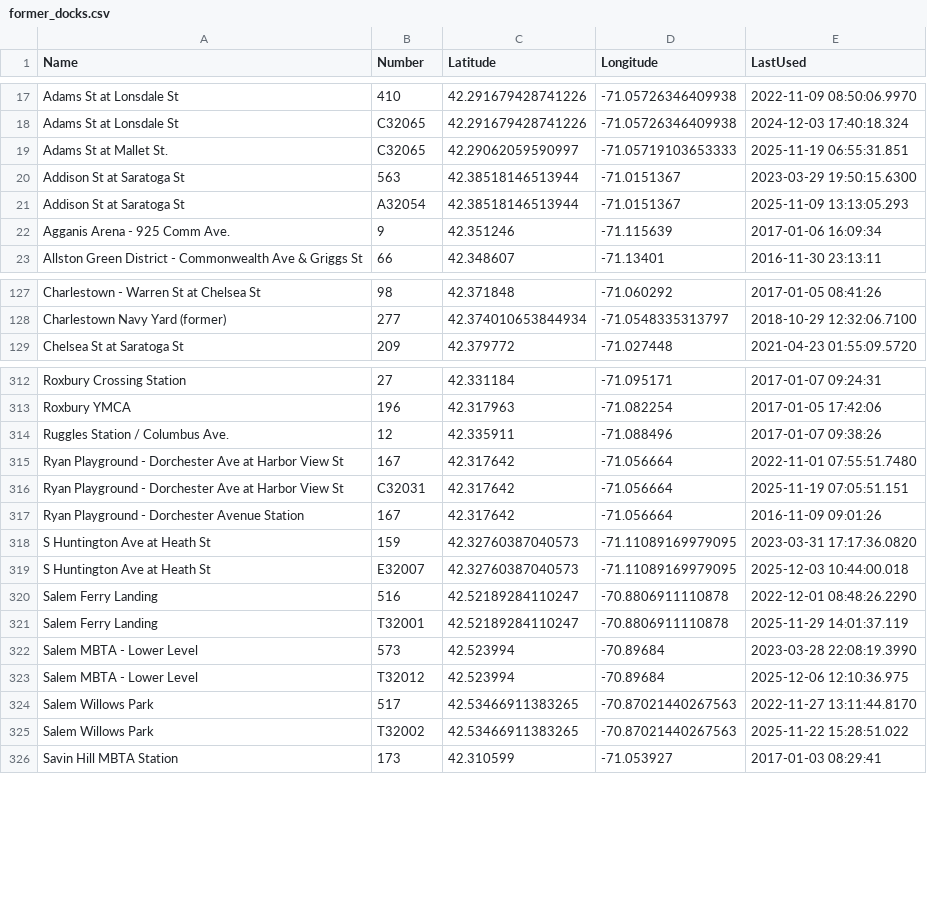
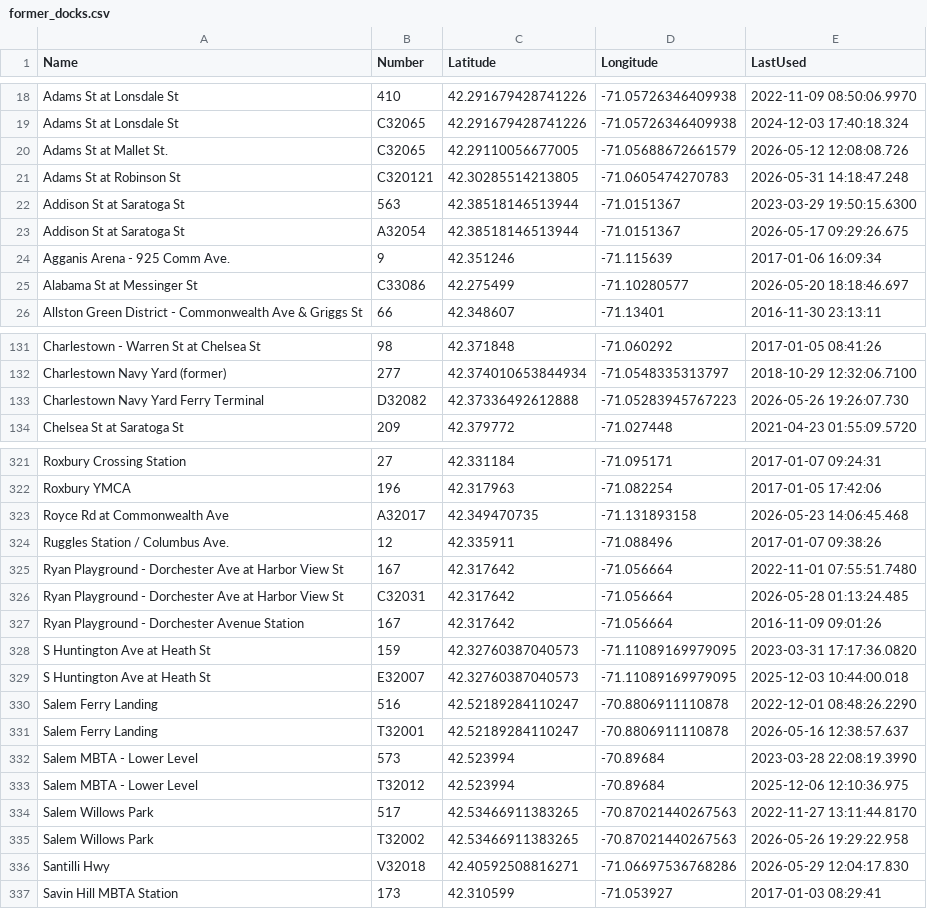
Before and after one commit to PatrickCleary/bluebikedata, a CSV file: server/scripts/output/former_docks.csv, drawn as a sheet; only a part is shown, gaps mark what is left out; the diff covers the shown part only.

```diff
--- a/server/scripts/output/former_docks.csv
+++ b/server/scripts/output/former_docks.csv
@@ -18,6 +19,8 @@ Adams St at Lonsdale St,410,42.291679428741226,-71.05726346409938,2022-11-09 08:
 Adams St at Lonsdale St,C32065,42.291679428741226,-71.05726346409938,2024-12-03 17:40:18.324
-Adams St at Mallet St.,C32065,42.29062059590997,-71.05719103653333,2025-11-19 06:55:31.851
+Adams St at Mallet St.,C32065,42.29110056677005,-71.05688672661579,2026-05-12 12:08:08.726
+Adams St at Robinson St,C320121,42.30285514213805,-71.0605474270783,2026-05-31 14:18:47.248
 Addison St at Saratoga St,563,42.38518146513944,-71.0151367,2023-03-29 19:50:15.6300
-Addison St at Saratoga St,A32054,42.38518146513944,-71.0151367,2025-11-09 13:13:05.293
+Addison St at Saratoga St,A32054,42.38518146513944,-71.0151367,2026-05-17 09:29:26.675
 Agganis Arena - 925 Comm Ave.,9,42.351246,-71.115639,2017-01-06 16:09:34
+Alabama St at Messinger St,C33086,42.275499,-71.10280577,2026-05-20 18:18:46.697
 Allston Green District - Commonwealth Ave & Griggs St,66,42.348607,-71.13401,2016-11-30 23:13:11
@@ -128,2 +132,3 @@ Charlestown - Warren St at Chelsea St,98,42.371848,-71.060292,2017-01-05 08:41:2
 Charlestown Navy Yard (former),277,42.374010653844934,-71.0548335313797,2018-10-29 12:32:06.7100
+Charlestown Navy Yard Ferry Terminal,D32082,42.37336492612888,-71.05283945767223,2026-05-26 19:26:07.730
 Chelsea St at Saratoga St,209,42.379772,-71.027448,2021-04-23 01:55:09.5720
@@ -313,5 +322,6 @@ Roxbury Crossing Station,27,42.331184,-71.095171,2017-01-07 09:24:31
 Roxbury YMCA,196,42.317963,-71.082254,2017-01-05 17:42:06
+Royce Rd at Commonwealth Ave,A32017,42.349470735,-71.131893158,2026-05-23 14:06:45.468
 Ruggles Station / Columbus Ave.,12,42.335911,-71.088496,2017-01-07 09:38:26
 Ryan Playground - Dorchester Ave at Harbor View St,167,42.317642,-71.056664,2022-11-01 07:55:51.7480
-Ryan Playground - Dorchester Ave at Harbor View St,C32031,42.317642,-71.056664,2025-11-19 07:05:51.151
+Ryan Playground - Dorchester Ave at Harbor View St,C32031,42.317642,-71.056664,2026-05-28 01:13:24.485
 Ryan Playground - Dorchester Avenue Station,167,42.317642,-71.056664,2016-11-09 09:01:26
@@ -320,3 +330,3 @@ S Huntington Ave at Heath St,E32007,42.32760387040573,-71.11089169979095,2025-12
 Salem Ferry Landing,516,42.52189284110247,-70.8806911110878,2022-12-01 08:48:26.2290
-Salem Ferry Landing,T32001,42.52189284110247,-70.8806911110878,2025-11-29 14:01:37.119
+Salem Ferry Landing,T32001,42.52189284110247,-70.8806911110878,2026-05-16 12:38:57.637
 Salem MBTA - Lower Level,573,42.523994,-70.89684,2023-03-28 22:08:19.3990
@@ -324,3 +334,4 @@ Salem MBTA - Lower Level,T32012,42.523994,-70.89684,2025-12-06 12:10:36.975
 Salem Willows Park,517,42.53466911383265,-70.87021440267563,2022-11-27 13:11:44.8170
-Salem Willows Park,T32002,42.53466911383265,-70.87021440267563,2025-11-22 15:28:51.022
+Salem Willows Park,T32002,42.53466911383265,-70.87021440267563,2026-05-26 19:29:22.958
+Santilli Hwy,V32018,42.40592508816271,-71.06697536768286,2026-05-29 12:04:17.830
 Savin Hill MBTA Station,173,42.310599,-71.053927,2017-01-03 08:29:41
```
Also changed, not shown: 8 added rows and 82 edited cells elsewhere in this file, 1 other file.
